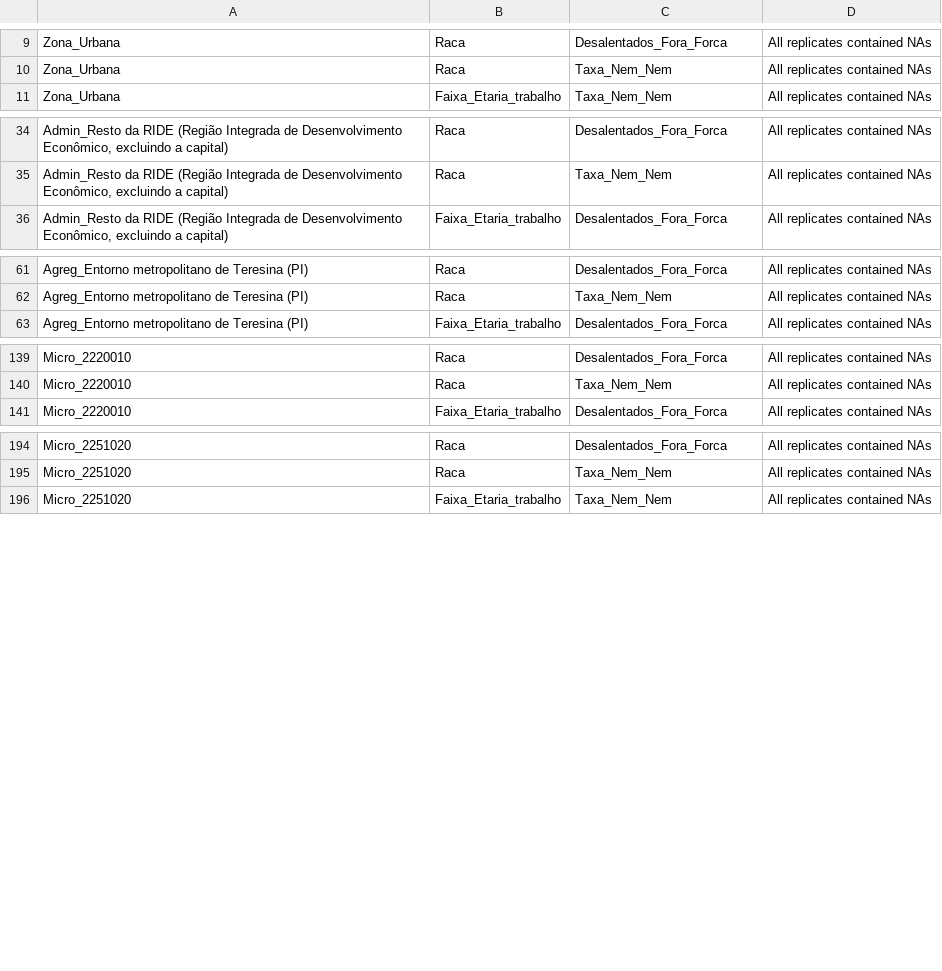
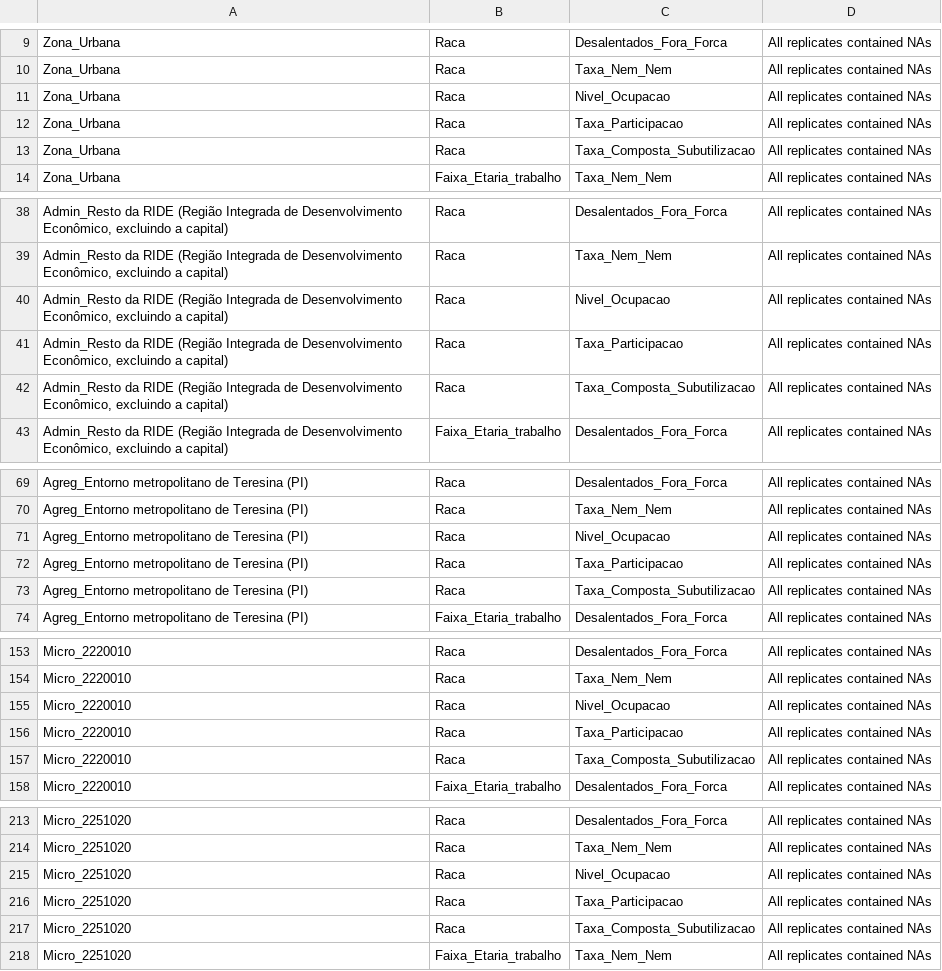
Before and after one commit to matheusgirola/PNADC-Piaui-Estratos, a CSV file: output/log_falhas_2026T2.csv, drawn as a sheet; only a part is shown, gaps mark what is left out; the diff covers the shown part only; the diff names each change by its address in the sheet, - before the commit and + after, or states it on an @@ line.

```diff
--- a/output/log_falhas_2026T2.csv
+++ b/output/log_falhas_2026T2.csv
+row 11: Zona_Urbana | Raca | Nivel_Ocupacao | All replicates contained NAs
+row 12: Zona_Urbana | Raca | Taxa_Participacao | All replicates contained NAs
+row 13: Zona_Urbana | Raca | Taxa_Composta_Subutilizacao | All replicates contained NAs
+row 40: Admin_Resto da RIDE (Região Integrada de Desenvolvimento Econômico, excluindo a capital) | Raca | Nivel_Ocupacao | All replicates contained NAs
+row 41: Admin_Resto da RIDE (Região Integrada de Desenvolvimento Econômico, excluindo a capital) | Raca | Taxa_Participacao | All replicates contained NAs
+row 42: Admin_Resto da RIDE (Região Integrada de Desenvolvimento Econômico, excluindo a capital) | Raca | Taxa_Composta_Subutilizacao | All replicates contained NAs
+row 71: Agreg_Entorno metropolitano de Teresina (PI) | Raca | Nivel_Ocupacao | All replicates contained NAs
+row 72: Agreg_Entorno metropolitano de Teresina (PI) | Raca | Taxa_Participacao | All replicates contained NAs
+row 73: Agreg_Entorno metropolitano de Teresina (PI) | Raca | Taxa_Composta_Subutilizacao | All replicates contained NAs
+row 155: Micro_2220010 | Raca | Nivel_Ocupacao | All replicates contained NAs
+row 156: Micro_2220010 | Raca | Taxa_Participacao | All replicates contained NAs
+row 157: Micro_2220010 | Raca | Taxa_Composta_Subutilizacao | All replicates contained NAs
+row 215: Micro_2251020 | Raca | Nivel_Ocupacao | All replicates contained NAs
+row 216: Micro_2251020 | Raca | Taxa_Participacao | All replicates contained NAs
+row 217: Micro_2251020 | Raca | Taxa_Composta_Subutilizacao | All replicates contained NAs
```
Also changed, not shown: 11 added rows elsewhere in this file, output/log_falhas_regional_2026T2.csv, output/log_falhas_testes_2026T2.csv, 11 other files.
